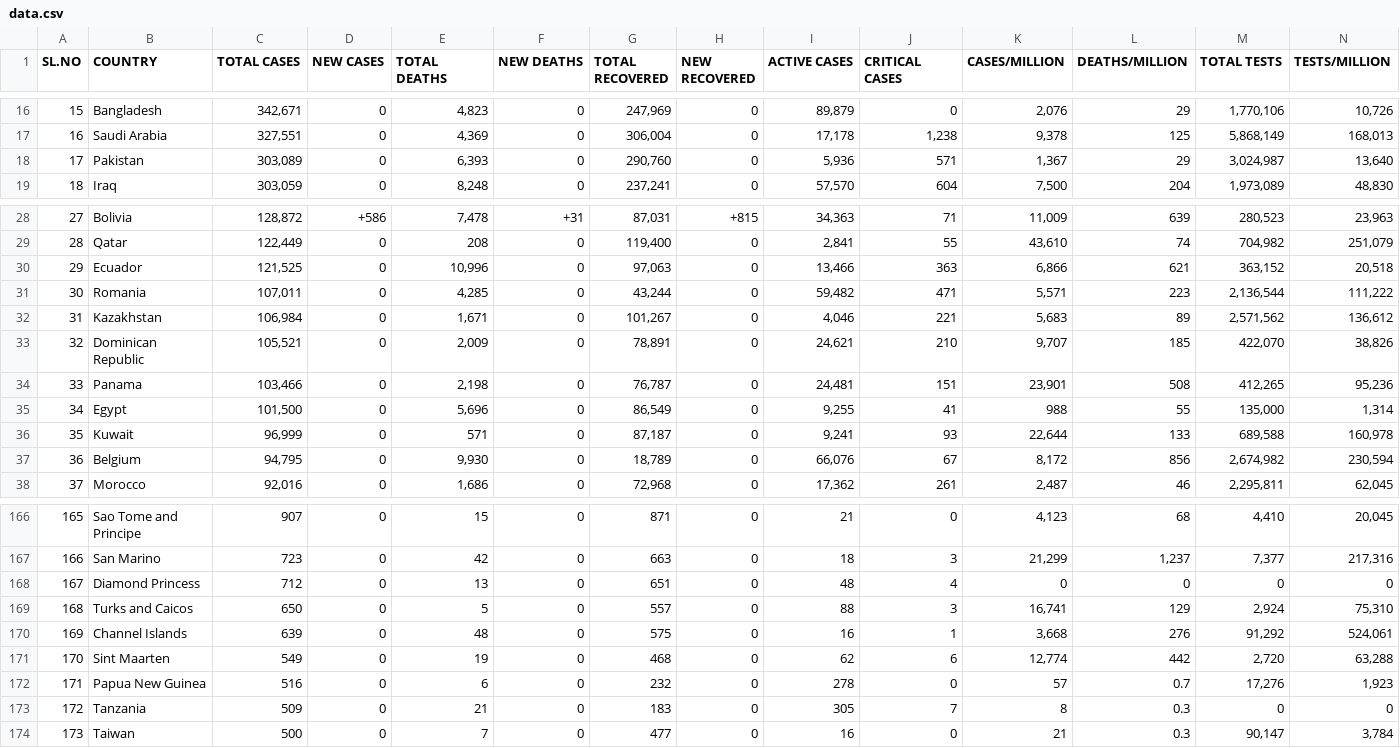
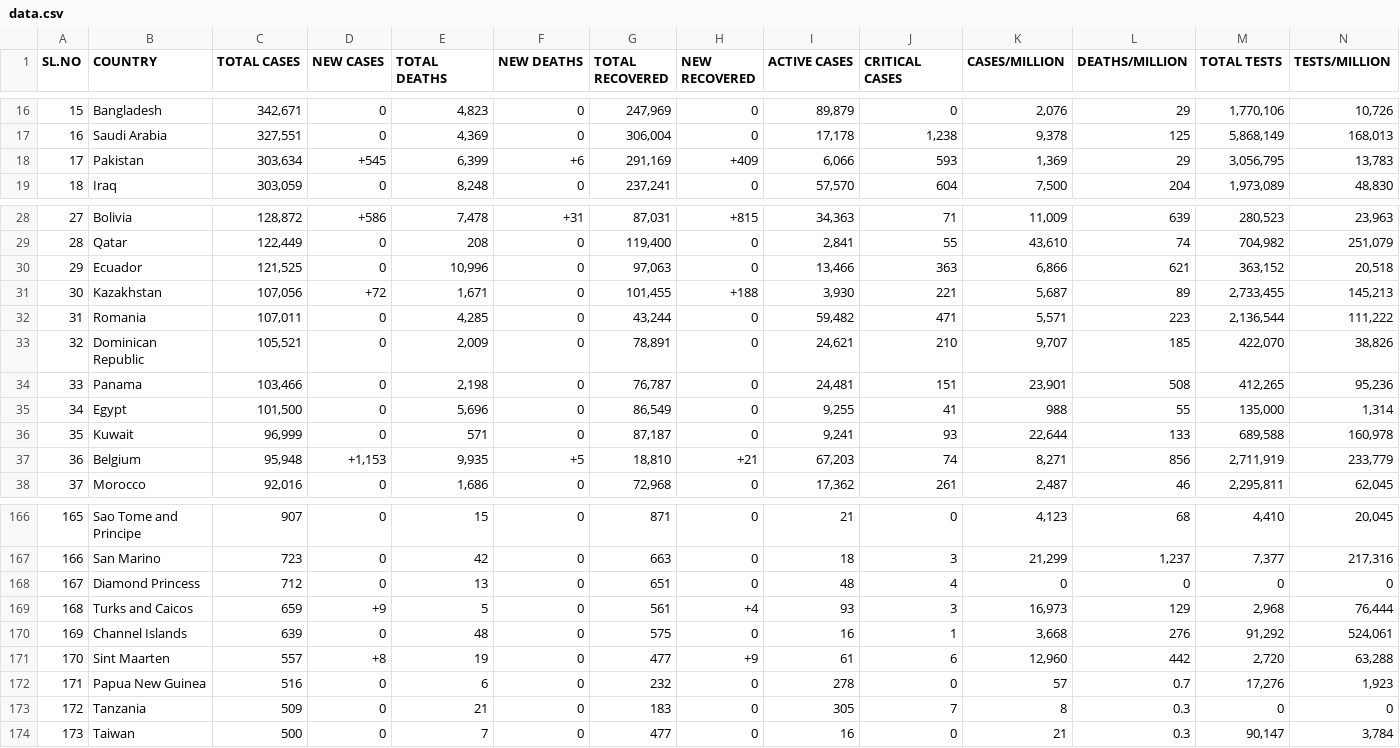
Before and after one commit to deb12378/CV-19, a CSV file: data.csv, drawn as a sheet; only a part is shown, gaps mark what is left out; removed rows and columns are numbered as before the commit, all else as after; rows hold the shown columns only; the diff covers the shown part only; the diff names each change by its address in the sheet, - before the commit and + after, or states it on an @@ line.

Commit message:
Updated data

```diff
--- a/data.csv
+++ b/data.csv
-C18 (TOTAL CASES): 303,089
+C18 (TOTAL CASES): 303,634
-D18 (NEW CASES): 0
+D18 (NEW CASES): +545
-E18 (TOTAL DEATHS): 6,393
+E18 (TOTAL DEATHS): 6,399
-F18 (NEW DEATHS): 0
+F18 (NEW DEATHS): +6
-G18 (TOTAL RECOVERED): 290,760
+G18 (TOTAL RECOVERED): 291,169
-H18 (NEW RECOVERED): 0
+H18 (NEW RECOVERED): +409
-I18 (ACTIVE CASES): 5,936
+I18 (ACTIVE CASES): 6,066
-J18 (CRITICAL CASES): 571
+J18 (CRITICAL CASES): 593
-K18 (CASES/MILLION): 1,367
+K18 (CASES/MILLION): 1,369
-M18 (TOTAL TESTS): 3,024,987
+M18 (TOTAL TESTS): 3,056,795
-N18 (TESTS/MILLION): 13,640
+N18 (TESTS/MILLION): 13,783
+row 31: 30 | Kazakhstan | 107,056 | +72 | 1,671 | 0 | 101,455 | +188 | 3,930 | 221 | 5,687 | 89 | 2,733,455 | 145,213
-A32 (SL.NO): 30
+A32 (SL.NO): 31
-row 32: 31 | Kazakhstan | 106,984 | 0 | 1,671 | 0 | 101,267 | 0 | 4,046 | 221 | 5,683 | 89 | 2,571,562 | 136,612
-C37 (TOTAL CASES): 94,795
+C37 (TOTAL CASES): 95,948
-D37 (NEW CASES): 0
+D37 (NEW CASES): +1,153
-E37 (TOTAL DEATHS): 9,930
+E37 (TOTAL DEATHS): 9,935
-F37 (NEW DEATHS): 0
+F37 (NEW DEATHS): +5
-G37 (TOTAL RECOVERED): 18,789
+G37 (TOTAL RECOVERED): 18,810
-H37 (NEW RECOVERED): 0
+H37 (NEW RECOVERED): +21
-I37 (ACTIVE CASES): 66,076
+I37 (ACTIVE CASES): 67,203
-J37 (CRITICAL CASES): 67
+J37 (CRITICAL CASES): 74
-K37 (CASES/MILLION): 8,172
+K37 (CASES/MILLION): 8,271
-M37 (TOTAL TESTS): 2,674,982
+M37 (TOTAL TESTS): 2,711,919
-N37 (TESTS/MILLION): 230,594
+N37 (TESTS/MILLION): 233,779
-C169 (TOTAL CASES): 650
+C169 (TOTAL CASES): 659
-D169 (NEW CASES): 0
+D169 (NEW CASES): +9
-G169 (TOTAL RECOVERED): 557
+G169 (TOTAL RECOVERED): 561
-H169 (NEW RECOVERED): 0
+H169 (NEW RECOVERED): +4
-I169 (ACTIVE CASES): 88
+I169 (ACTIVE CASES): 93
-K169 (CASES/MILLION): 16,741
+K169 (CASES/MILLION): 16,973
-M169 (TOTAL TESTS): 2,924
+M169 (TOTAL TESTS): 2,968
-N169 (TESTS/MILLION): 75,310
+N169 (TESTS/MILLION): 76,444
-C171 (TOTAL CASES): 549
+C171 (TOTAL CASES): 557
-D171 (NEW CASES): 0
+D171 (NEW CASES): +8
-G171 (TOTAL RECOVERED): 468
+G171 (TOTAL RECOVERED): 477
-H171 (NEW RECOVERED): 0
+H171 (NEW RECOVERED): +9
-I171 (ACTIVE CASES): 62
+I171 (ACTIVE CASES): 61
-K171 (CASES/MILLION): 12,774
+K171 (CASES/MILLION): 12,960
```
Also changed, not shown: 17 edited cells elsewhere in this file.
